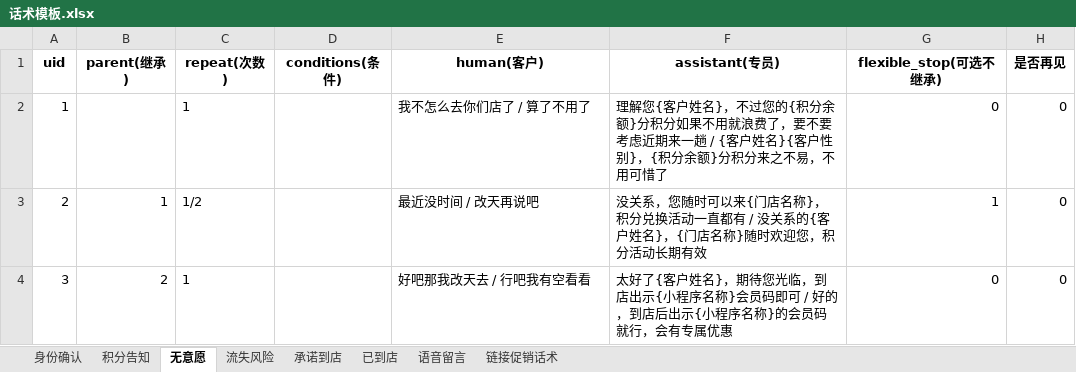
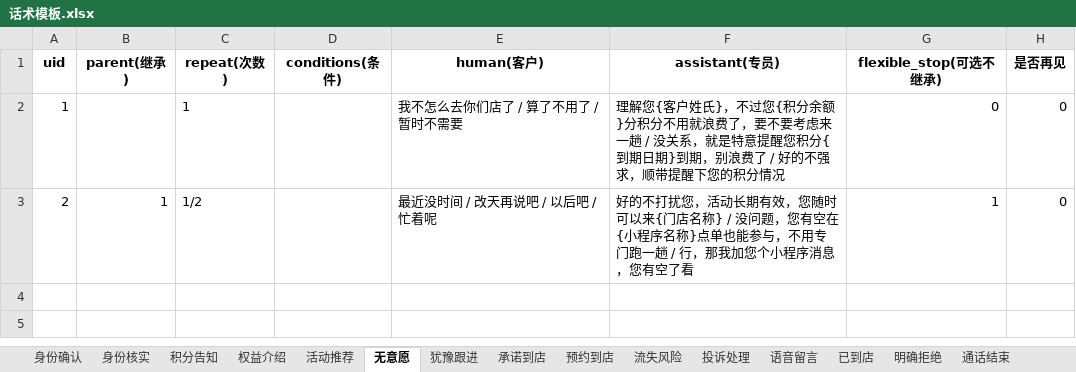
Before and after one commit to Soleil-gzm/dialog-sft-forge, an Excel workbook: demo/data/话术模板.xlsx, sheet 无意愿, drawn as a sheet; values as stored, in another font and other column widths than the file's, no borders; the diff names each change by its address in the sheet, - before the commit and + after, or states it on an @@ line.

```diff
--- a/demo/data/话术模板.xlsx (sheet 无意愿)
+++ b/demo/data/话术模板.xlsx (sheet 无意愿)
+sheet tab: 身份核实
+sheet tab: 权益介绍
+sheet tab: 活动推荐
+sheet tab: 犹豫跟进
+sheet tab: 预约到店
+sheet tab: 投诉处理
+sheet tab: 明确拒绝
+sheet tab: 通话结束
@@ sheet tab order changed: 身份确认 | 身份核实 | 积分告知 | 权益介绍 | 活动推荐 | 无意愿 | 犹豫跟进 | 承诺到店 | 预约到店 | 流失风险 | 投诉处理 | 语音留言 | 已到店 | 明确拒绝 | 通话结束 @@
-E2 (human(客户)): 我不怎么去你们店了 / 算了不用了
+E2 (human(客户)): 我不怎么去你们店了 / 算了不用了 / 暂时不需要
-F2 (assistant(专员)): …{客户姓名}，不过您的{积分余额}分积分如果不用就浪费了，要不要考虑近期来一趟 / {客户姓名}{客户性别}，{积分余额}分积分来之不易，不用可惜了
+F2 (assistant(专员)): …{客户姓氏}，不过您{积分余额}分积分不用就浪费了，要不要考虑来一趟 / 没关系，就是特意提醒您积分{到期日期}到期，别浪费了 / 好的不强求，顺带提醒下您的积分情况
-E3 (human(客户)): 最近没时间 / 改天再说吧
+E3 (human(客户)): 最近没时间 / 改天再说吧 / 以后吧 / 忙着呢
-F3 (assistant(专员)): 没关系，您随时可以来{门店名称}，积分兑换活动一直都有 / 没关系的{客户姓名}，{门店名称}随时欢迎您，积分活动长期有效
+F3 (assistant(专员)): 好的不打扰您，活动长期有效，您随时可以来{门店名称} / 没问题，您有空在{小程序名称}点单也能参与，不用专门跑一趟 / 行，那我加您个小程序消息，您有空了看
-row 4: 3 | 2 | 1 |  | 好吧那我改天去 / 行吧我有空看看 | 太好了{客户姓名}，期待您光临，到店出示{小程序名称}会员码即可 / 好的，到店后出示{小程序名称}的会员码就行，会有专属优惠 | 0 | 0
```
Also changed, not shown: sheet 积分告知, sheet 流失风险, sheet 身份确认, sheet 链接促销话术, sheet 承诺到店, sheet 已到店, 1 more sheet, demo/data/prob.xlsx, 8 other files.
